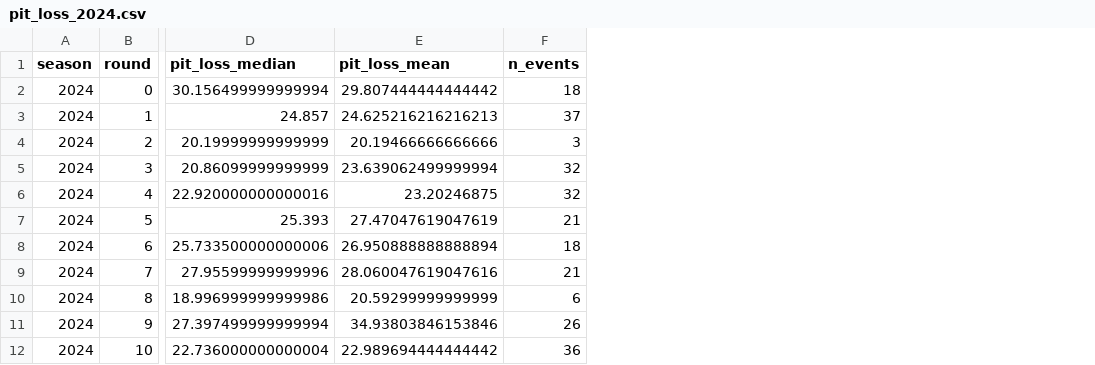
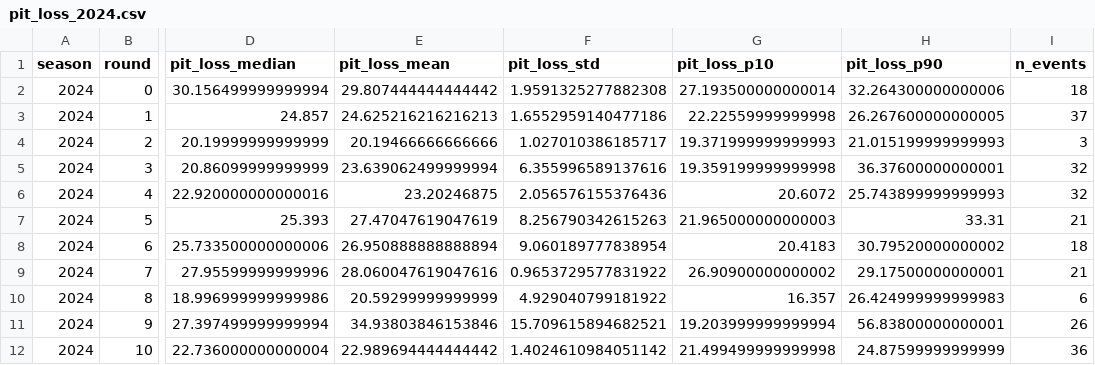
Before and after one commit to Ninjax26/f1-pit-strategy-ml, a CSV file: data/metrics/pit_loss_2024.csv, drawn as a sheet; only a part is shown, gaps mark what is left out; the diff names each change by its address in the sheet, - before the commit and + after, or states it on an @@ line.

```diff
--- a/data/metrics/pit_loss_2024.csv
+++ b/data/metrics/pit_loss_2024.csv
+column F (pit_loss_std), rows 2-12: 1.9591325277882308 | 1.6552959140477186 | 1.027010386185717 | 6.355996589137616 | 2.056576155376436 | 8.256790342615263 | 9.060189777838954 | 0.9653729577831922 | 4.929040799181922 | 15.709615894682521 | 1.4024610984051142
+column G (pit_loss_p10), rows 2-12: 27.193500000000014 | 22.22559999999998 | 19.371999999999993 | 19.359199999999998 | 20.6072 | 21.965000000000003 | 20.4183 | 26.90900000000002 | 16.357 | 19.203999999999994 | 21.499499999999998
+column H (pit_loss_p90), rows 2-12: 32.264300000000006 | 26.267600000000005 | 21.015199999999993 | 36.37600000000001 | 25.743899999999993 | 33.31 | 30.79520000000002 | 29.17500000000001 | 26.424999999999983 | 56.83800000000001 | 24.87599999999999
```
Also changed, not shown: 4 other files.
